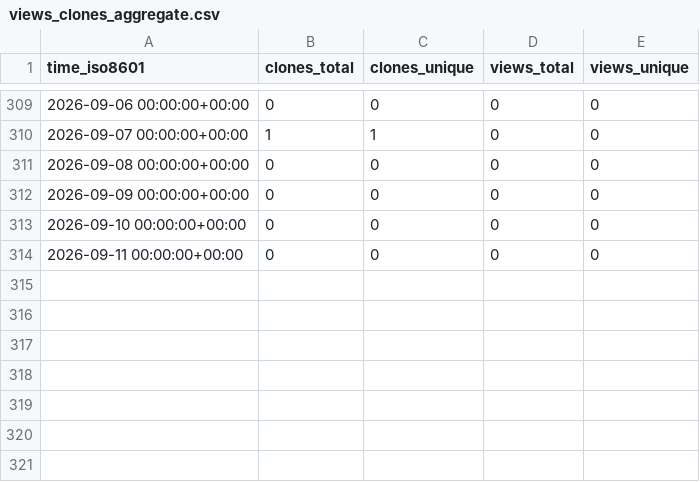
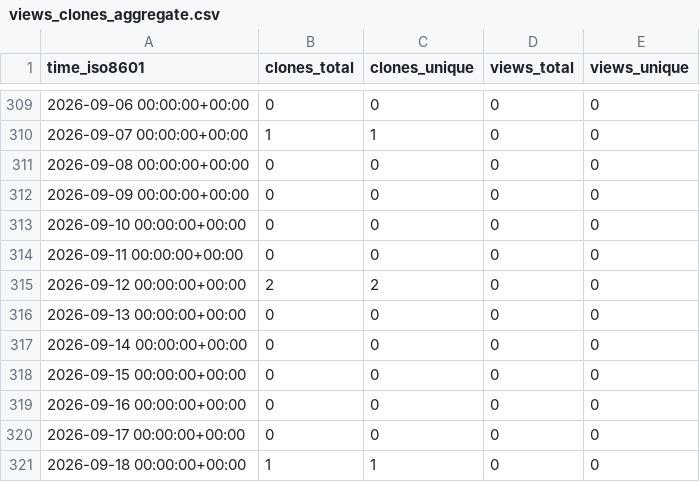
Before and after one commit to mike-clark-8192/my-repo-stats, a CSV file: mike-clark-8192/argparse-typegen/ghrs-data/views_clones_aggregate.csv, drawn as a sheet; only a part is shown, gaps mark what is left out; the diff names each change by its address in the sheet, - before the commit and + after, or states it on an @@ line.

```diff
--- a/mike-clark-8192/argparse-typegen/ghrs-data/views_clones_aggregate.csv
+++ b/mike-clark-8192/argparse-typegen/ghrs-data/views_clones_aggregate.csv
+row 315: 2026-09-12 00:00:00+00:00 | 2 | 2 | 0 | 0
+row 316: 2026-09-13 00:00:00+00:00 | 0 | 0 | 0 | 0
+row 317: 2026-09-14 00:00:00+00:00 | 0 | 0 | 0 | 0
+row 318: 2026-09-15 00:00:00+00:00 | 0 | 0 | 0 | 0
+row 319: 2026-09-16 00:00:00+00:00 | 0 | 0 | 0 | 0
+row 320: 2026-09-17 00:00:00+00:00 | 0 | 0 | 0 | 0
+row 321: 2026-09-18 00:00:00+00:00 | 1 | 1 | 0 | 0
```
Also changed, not shown: 1 other file.
